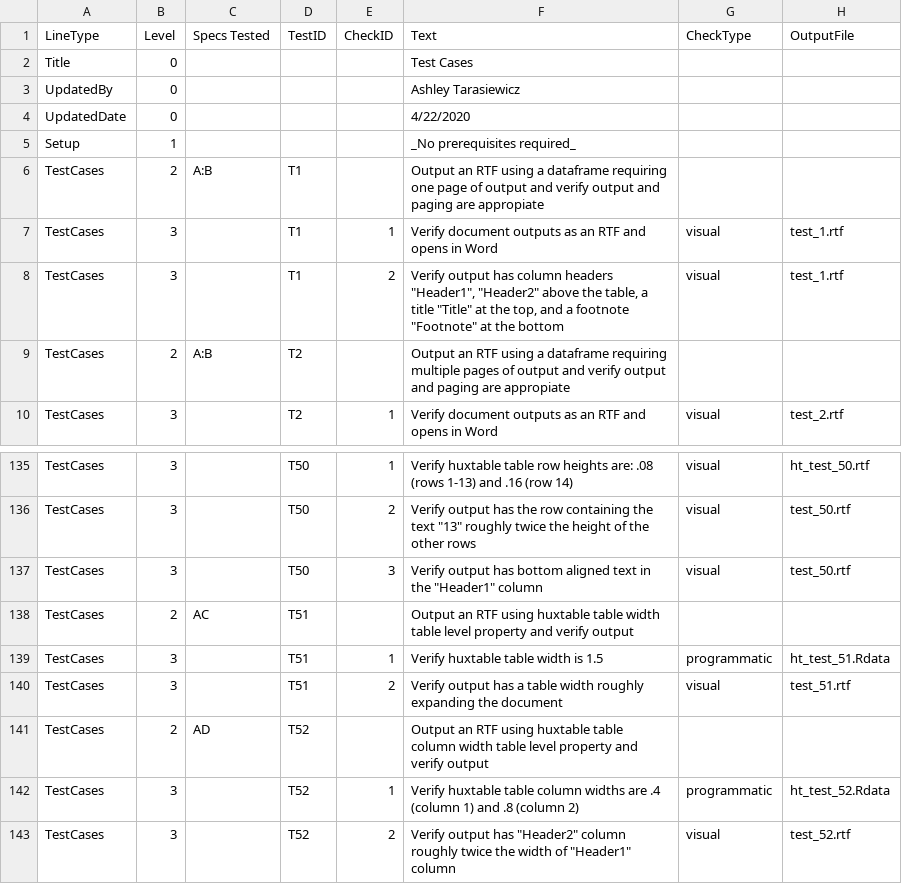
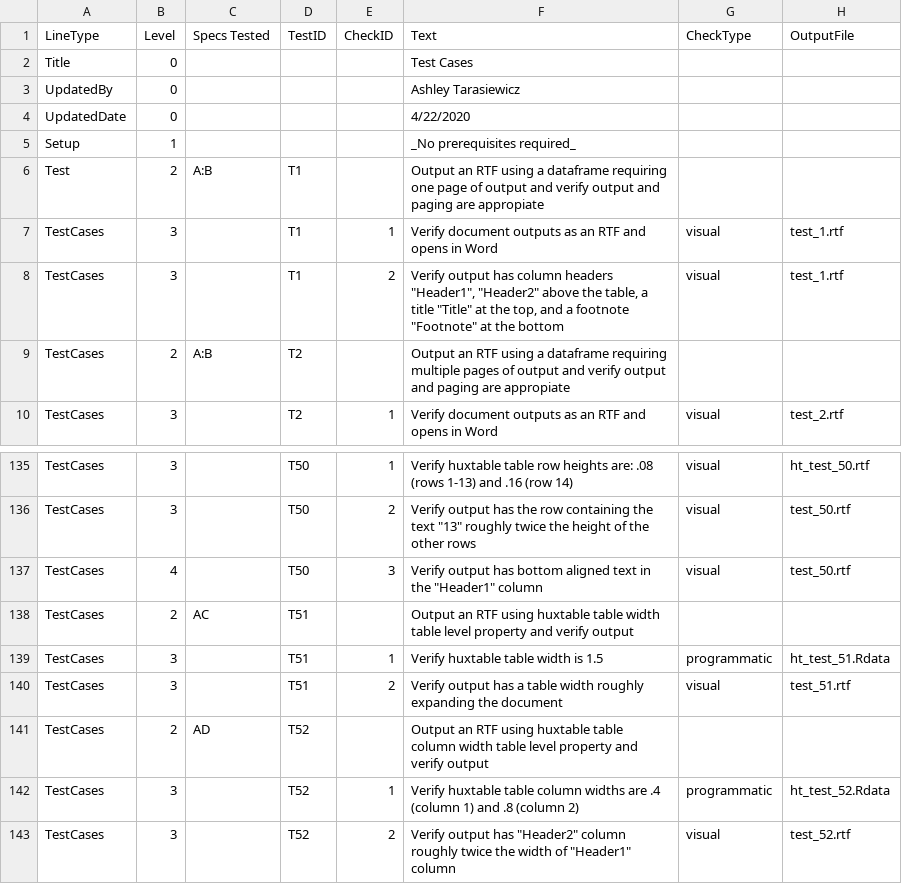
Before and after one commit to atorus-research/pharmaRTF, a CSV file: vignettes/test_cases.csv, drawn as a sheet; only a part is shown, gaps mark what is left out.

```diff
--- a/vignettes/test_cases.csv
+++ b/vignettes/test_cases.csv
@@ -5,3 +5,3 @@ UpdatedDate,0,,,,4/22/2020,,
 Setup,1,,,,_No prerequisites required_,,
-TestCases,2,A:B,T1,,Output an RTF using a dataframe requiring one page of output and verify output and paging are appropiate,,
+Test,2,A:B,T1,,Output an RTF using a dataframe requiring one page of output and verify output and paging are appropiate,,
 TestCases,3,,T1,1,Verify document outputs as an RTF and opens in Word,visual,test_1.rtf
@@ -136,3 +136,3 @@ TestCases,3,,T50,1,Verify huxtable table row heights are: .08 (rows 1-13) and .1
 TestCases,3,,T50,2,"Verify output has the row containing the text ""13"" roughly twice the height of the other rows",visual,test_50.rtf
-TestCases,3,,T50,3,"Verify output has bottom aligned text in the ""Header1"" column",visual,test_50.rtf
+TestCases,4,,T50,3,"Verify output has bottom aligned text in the ""Header1"" column",visual,test_50.rtf
 TestCases,2,AC,T51,,Output an RTF using huxtable table width table level property and verify output,,
```
Also changed, not shown: vignettes/specs.csv.
